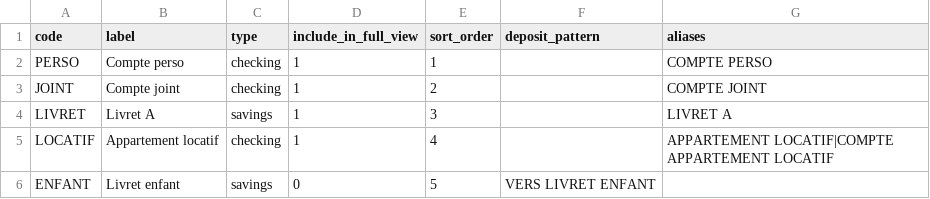
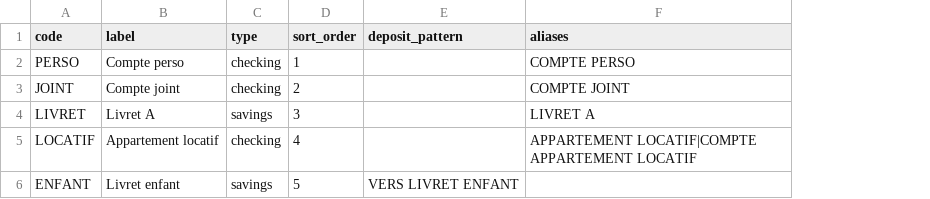
Before and after one commit to Skyle-01/compta-maison, a CSV file: data/accounts.csv, drawn as a sheet; the diff names each change by its address in the sheet, - before the commit and + after, or states it on an @@ line.

Commit message:
Remove include_in_full_view: stored and exported but never read

```diff
--- a/data/accounts.csv
+++ b/data/accounts.csv
-column D (include_in_full_view), rows 2-6: 1 | 1 | 1 | 1 | 0
```
Also changed, not shown: 10 other files.
